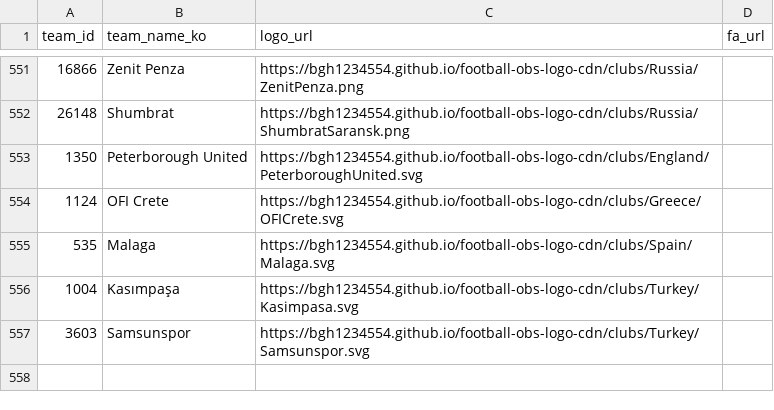
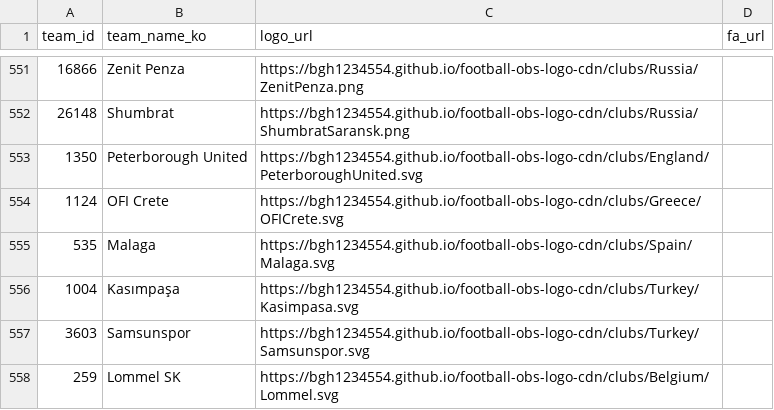
Before and after one commit to bgh1234554/football-obs-backend, a CSV file: src/main/resources/data/logos.csv, drawn as a sheet; only a part is shown, gaps mark what is left out; the diff names each change by its address in the sheet, - before the commit and + after, or states it on an @@ line.

```diff
--- a/src/main/resources/data/logos.csv
+++ b/src/main/resources/data/logos.csv
+row 558: 259 | Lommel SK | https://bgh1234554.github.io/football-obs-logo-cdn/clubs/Belgium/Lommel.svg
```
Also changed, not shown: src/main/resources/data/coaches.csv.
